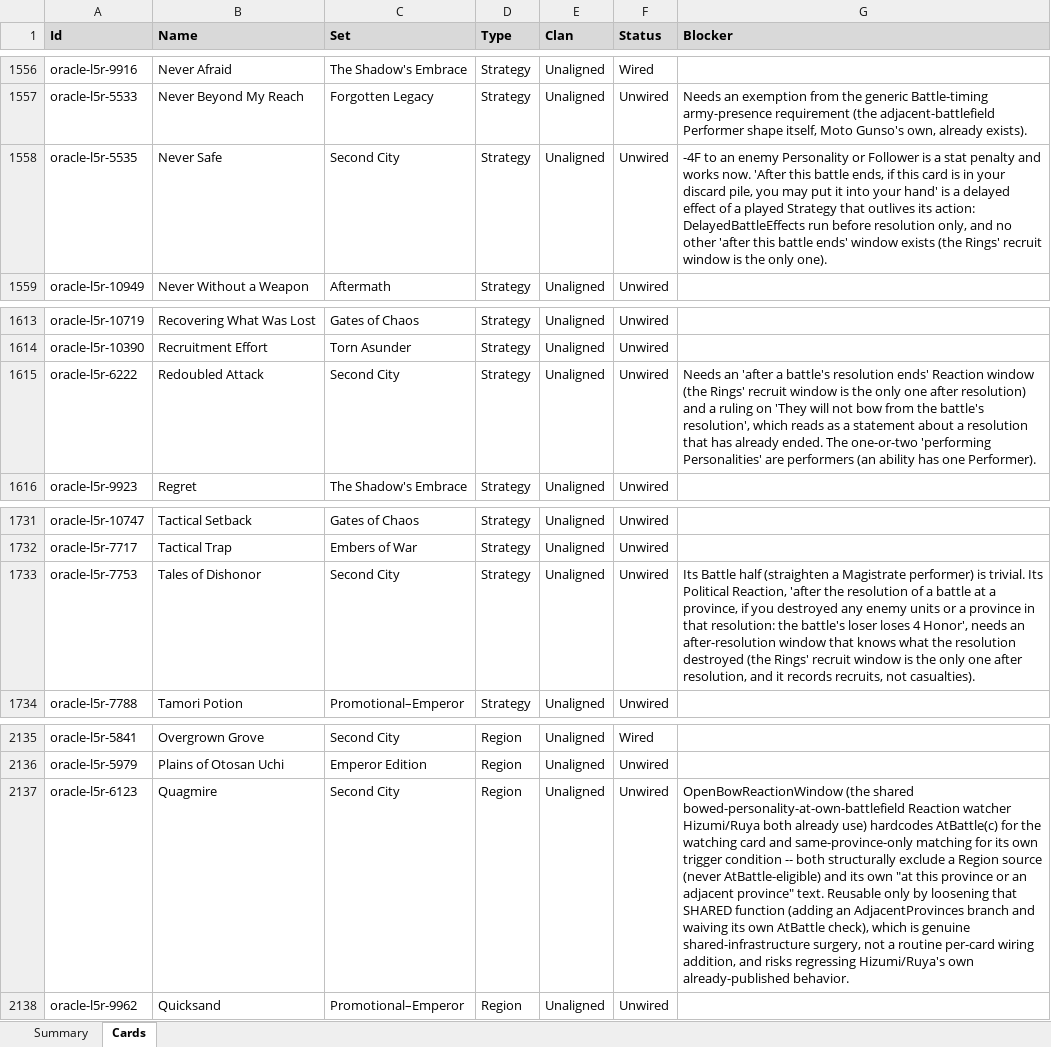
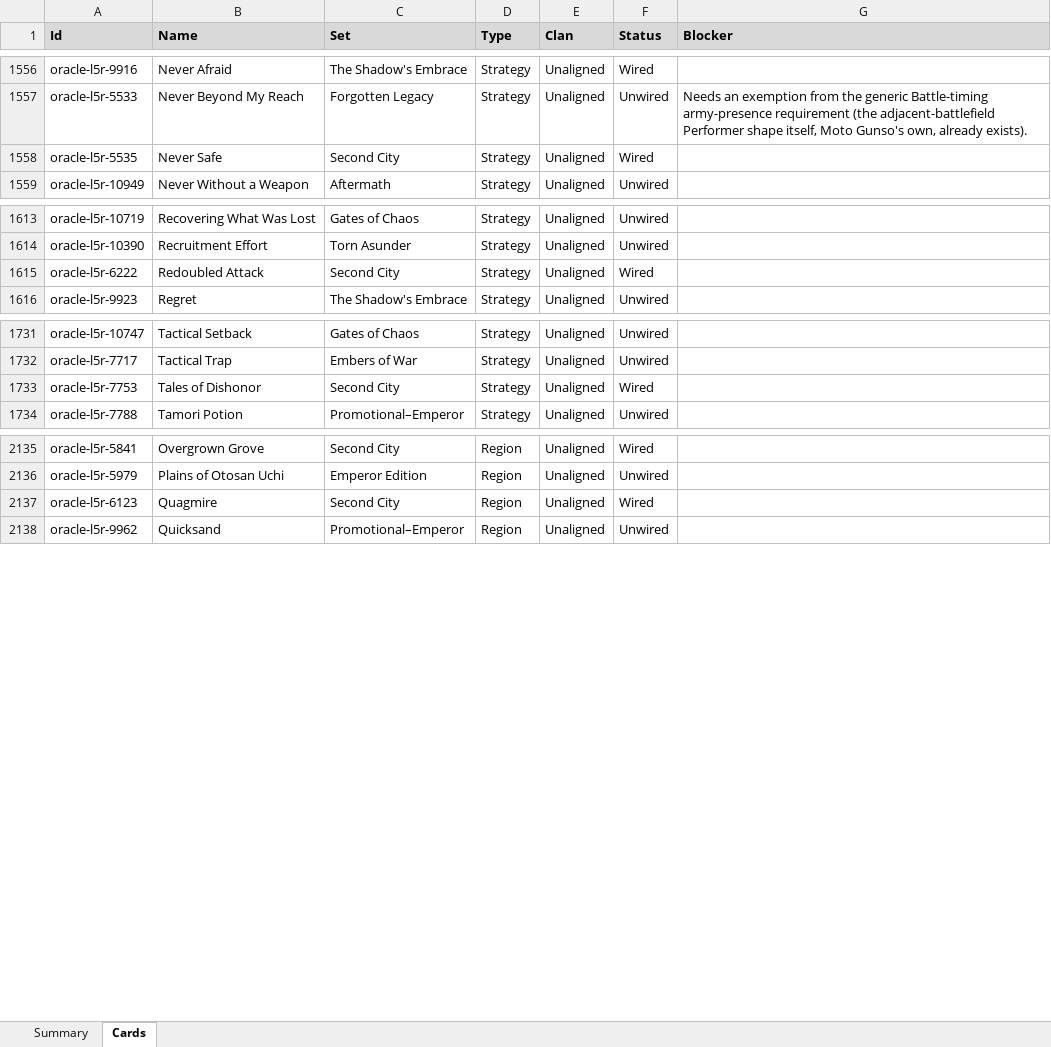
Before and after one commit to alfredoh7/l5r-emperor, an Excel workbook: docs/CARD_INVENTORY.xlsx, sheet Cards, drawn as a sheet; only a part is shown, gaps mark what is left out; values as stored, in another font and other column widths than the file's, no borders; table styles not drawn; the diff names each change by its address in the sheet, - before the commit and + after, or states it on an @@ line.

```diff
--- a/docs/CARD_INVENTORY.xlsx (sheet Cards)
+++ b/docs/CARD_INVENTORY.xlsx (sheet Cards)
-F1558 (Status): Unwired
+F1558 (Status): Wired
-G1558 (Blocker): -4F to an enemy Personality or Follower is a stat penalty and works now. 'After this battle ends, if this card is in your discard pile, you may put it into your hand' is a delayed effect of a played Strategy that outlives its action: DelayedBattleEffects run before resolution only, and no other 'after this battle ends' window exists (the Rings' recruit window is the only one).
+G1558 (Blocker): (empty)
-F1615 (Status): Unwired
+F1615 (Status): Wired
-G1615 (Blocker): Needs an 'after a battle's resolution ends' Reaction window (the Rings' recruit window is the only one after resolution) and a ruling on 'They will not bow from the battle's resolution', which reads as a statement about a resolution that has already ended. The one-or-two 'performing Personalities' are performers (an ability has one Performer).
+G1615 (Blocker): (empty)
-F1733 (Status): Unwired
+F1733 (Status): Wired
-G1733 (Blocker): Its Battle half (straighten a Magistrate performer) is trivial. Its Political Reaction, 'after the resolution of a battle at a province, if you destroyed any enemy units or a province in that resolution: the battle's loser loses 4 Honor', needs an after-resolution window that knows what the resolution destroyed (the Rings' recruit window is the only one after resolution, and it records recruits, not casualties).
+G1733 (Blocker): (empty)
-F2137 (Status): Unwired
+F2137 (Status): Wired
-G2137 (Blocker): OpenBowReactionWindow (the shared bowed-personality-at-own-battlefield Reaction watcher Hizumi/Ruya both already use) hardcodes AtBattle(c) for the watching card and same-province-only matching for its own trigger condition -- both structurally exclude a Region source (never AtBattle-eligible) and its own "at this province or an adjacent province" text. Reusable only by loosening that SHARED function (adding an AdjacentProvinces branch and waiving its own AtBattle check), which is genuine shared-infrastructure surgery, not a routine per-card wiring addition, and risks regressing Hizumi/Ruya's own already-published behavior.
+G2137 (Blocker): (empty)
```
Also changed, not shown: sheet Summary, 31 other files.
